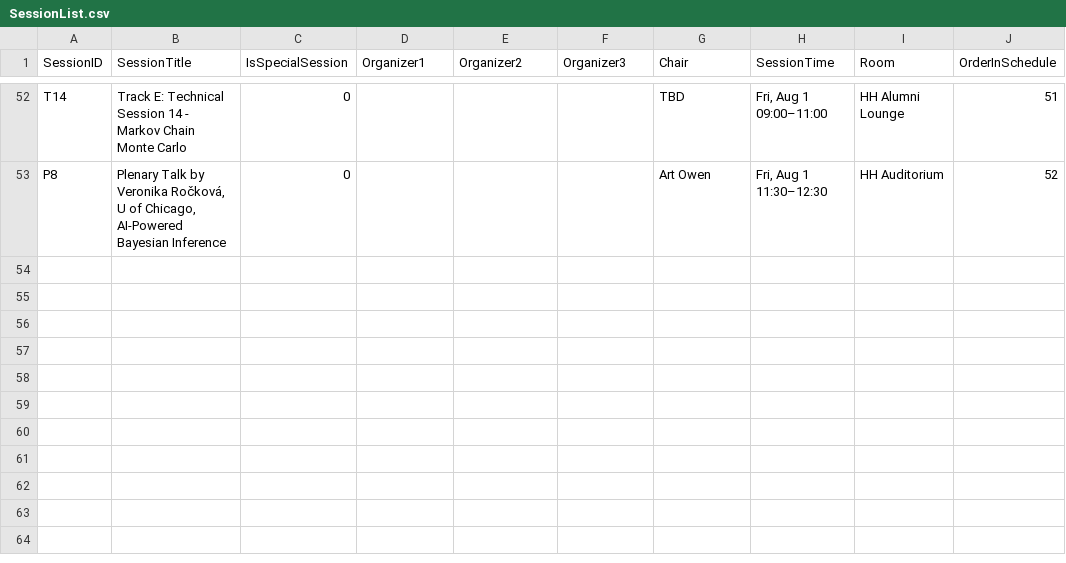
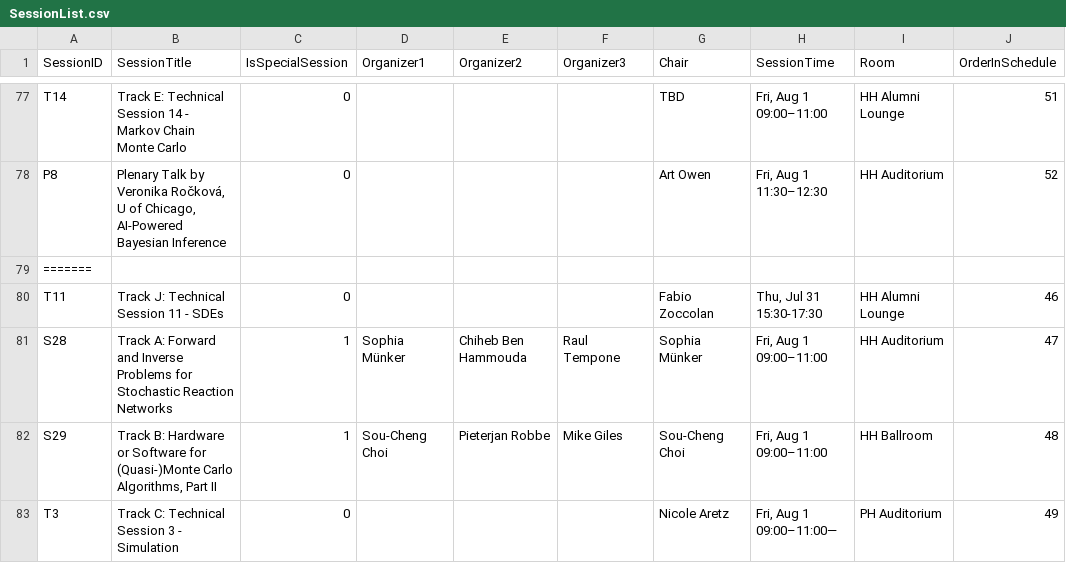
Before and after one commit to fjhickernell/MCM-2025-Program, a CSV file: preprocess/out/SessionList.csv, drawn as a sheet; only a part is shown, gaps mark what is left out; the diff covers the shown part only.

```diff
--- a/preprocess/out/SessionList.csv
+++ b/preprocess/out/SessionList.csv
@@ -53 +78,6 @@ T14,Track E: Technical Session 14 - Markov Chain Monte Carlo,0,,,,TBD,"Fri, Aug
 P8,"Plenary Talk by Veronika Ročková, U of Chicago, AI-Powered Bayesian Inference",0,,,,Art Owen,"Fri, Aug 1 11:30–12:30",HH Auditorium,52
+=======
+T11,Track J: Technical Session 11 - SDEs,0,,,,Fabio Zoccolan,"Thu, Jul 31 15:30-17:30",HH Alumni Lounge,46
+S28,Track A: Forward and Inverse Problems for Stochastic Reaction Networks,1,Sophia Münker,Chiheb Ben Hammouda,Raul Tempone,Sophia Münker,"Fri, Aug 1 09:00–11:00",HH Auditorium,47
+S29,"Track B: Hardware or Software for (Quasi-)Monte Carlo Algorithms, Part II",1,Sou-Cheng Choi,Pieterjan Robbe,Mike Giles,Sou-Cheng Choi,"Fri, Aug 1 09:00–11:00",HH Ballroom,48
+T3,Track C: Technical Session 3 - Simulation,0,,,,Nicole Aretz,"Fri, Aug 1 09:00–11:00—",PH Auditorium,49
```
Also changed, not shown: 29 added rows elsewhere in this file, preprocess/input/schedule.csv, preprocess/interim/schedule_gsheet.csv, 33 other files.
